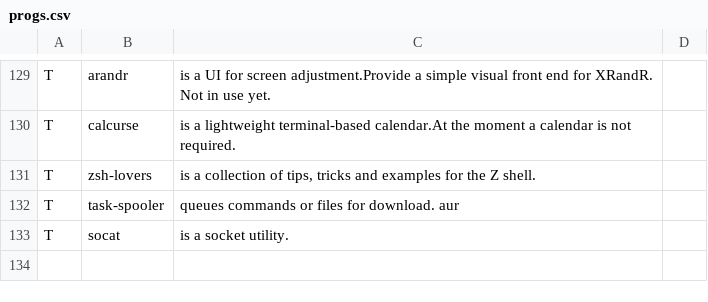
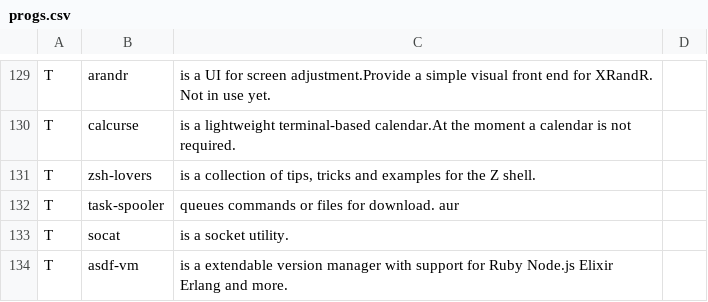
Before and after one commit to abeldekat/dotfiles, a CSV file: .config/pkglist/progs.csv, drawn as a sheet; only a part is shown, gaps mark what is left out.

Commit message:
Add todo for asdf-vm version manager

```diff
--- a/.config/pkglist/progs.csv
+++ b/.config/pkglist/progs.csv
@@ -133 +133,2 @@ T,task-spooler,"queues commands or files for download. aur"
 T,socat,"is a socket utility."
+T,asdf-vm,"is a extendable version manager with support for Ruby Node.js Elixir Erlang and more."
```
